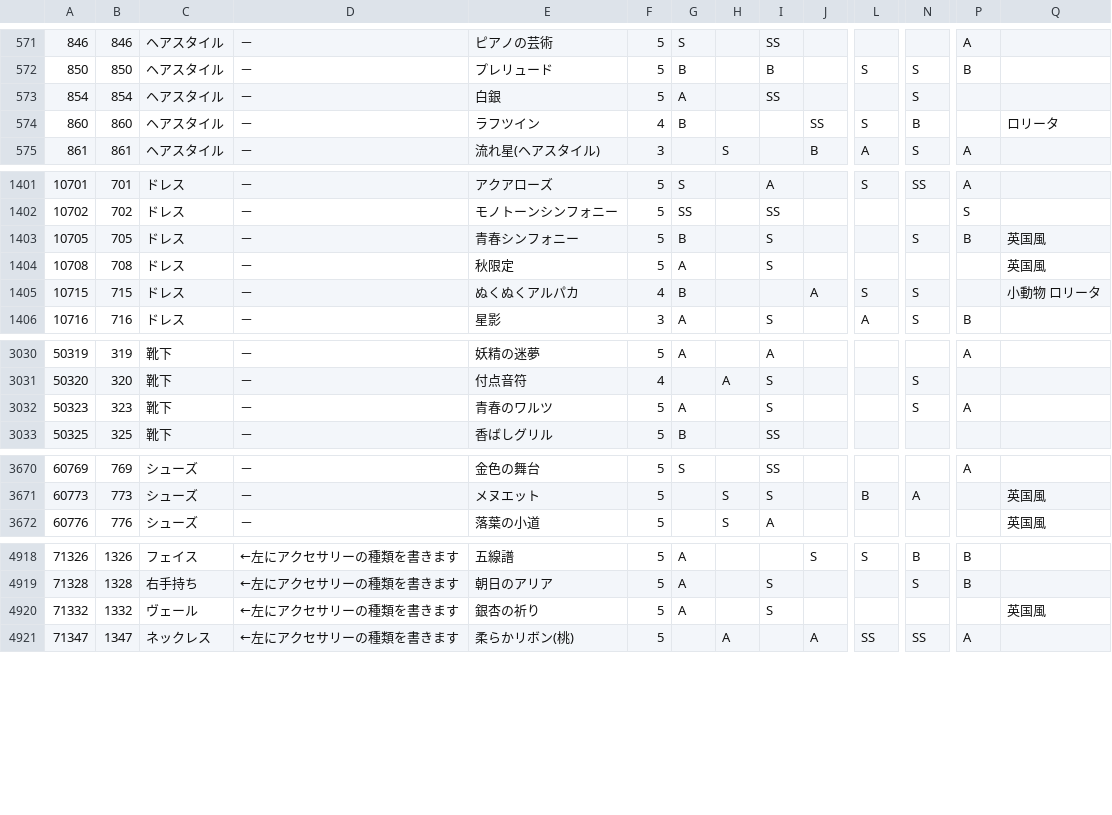
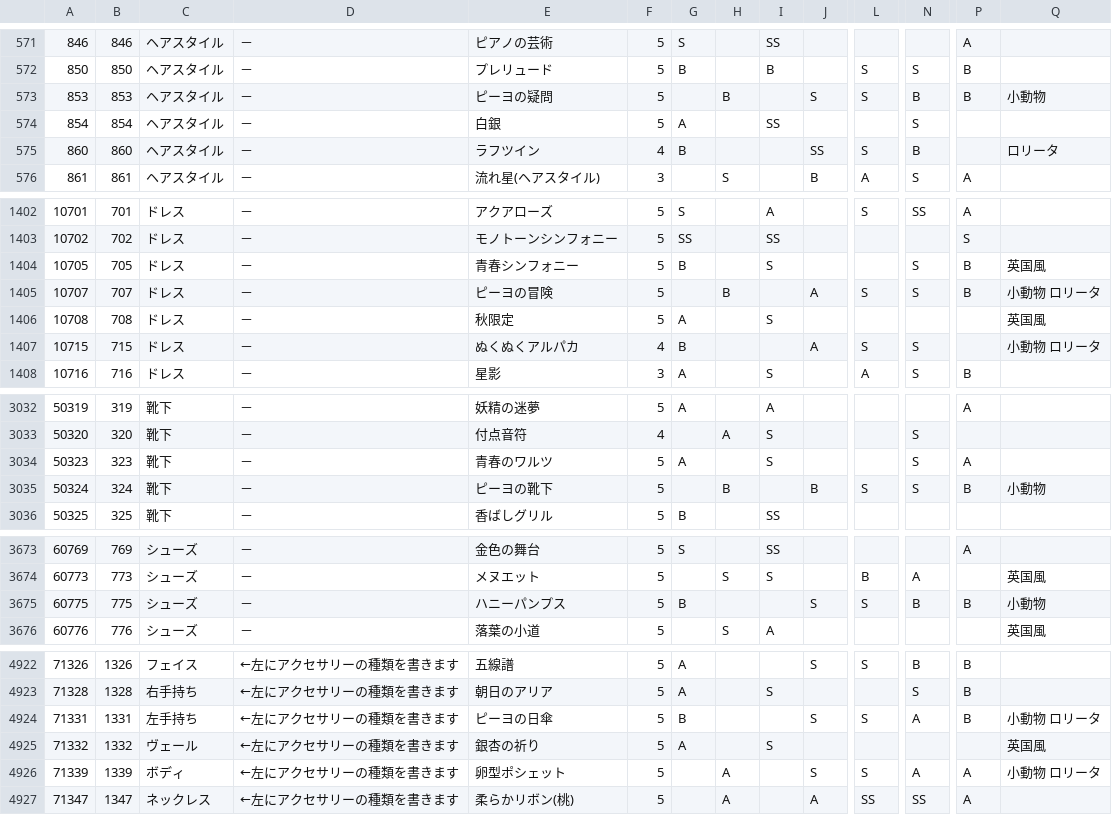
Before and after one commit to ShTair/MiracleNikkiJp_items, a CSV file: MiracleNikkiJp_items.csv, drawn as a sheet; only a part is shown, gaps mark what is left out; rows hold the shown columns only; the diff names each change by its address in the sheet, - before the commit and + after, or states it on an @@ line.

Commit message:
sync [2018/05/01 04:35:49]

```diff
--- a/MiracleNikkiJp_items.csv
+++ b/MiracleNikkiJp_items.csv
+row 573: 853 | 853 | ヘアスタイル | － | ピーヨの疑問 | 5 |  | B |  | S | S | B | B | 小動物
+row 1405: 10707 | 707 | ドレス | － | ピーヨの冒険 | 5 |  | B |  | A | S | S | B | 小動物 ロリータ
+row 3035: 50324 | 324 | 靴下 | － | ピーヨの靴下 | 5 |  | B |  | B | S | S | B | 小動物
+row 3675: 60775 | 775 | シューズ | － | ハニーパンプス | 5 | B |  |  | S | S | B | B | 小動物
+row 4924: 71331 | 1331 | 左手持ち | ←左にアクセサリーの種類を書きます | ピーヨの日傘 | 5 | B |  |  | S | S | A | B | 小動物 ロリータ
+row 4926: 71339 | 1339 | ボディ | ←左にアクセサリーの種類を書きます | 卵型ポシェット | 5 |  | A |  | S | S | A | A | 小動物 ロリータ
```
